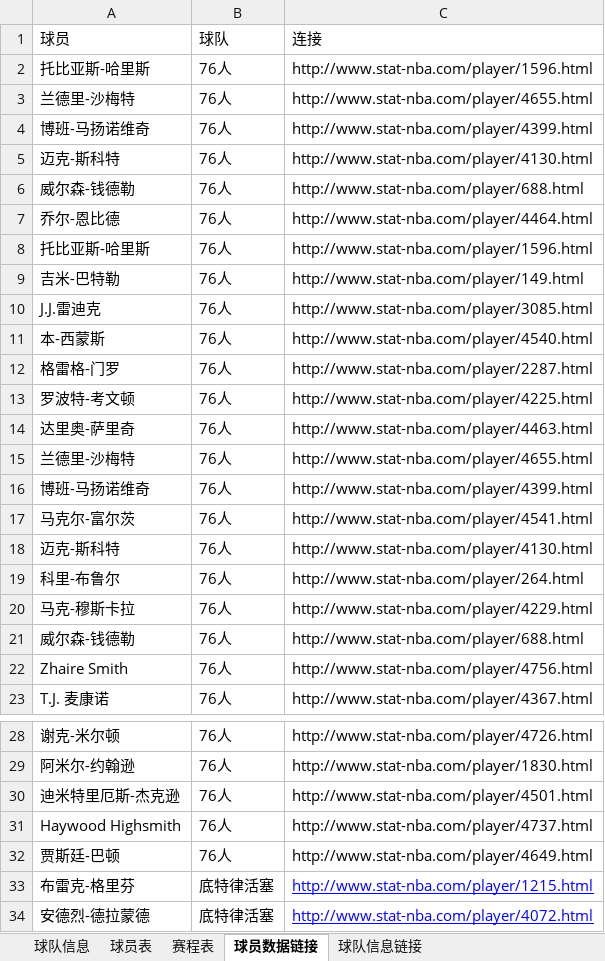
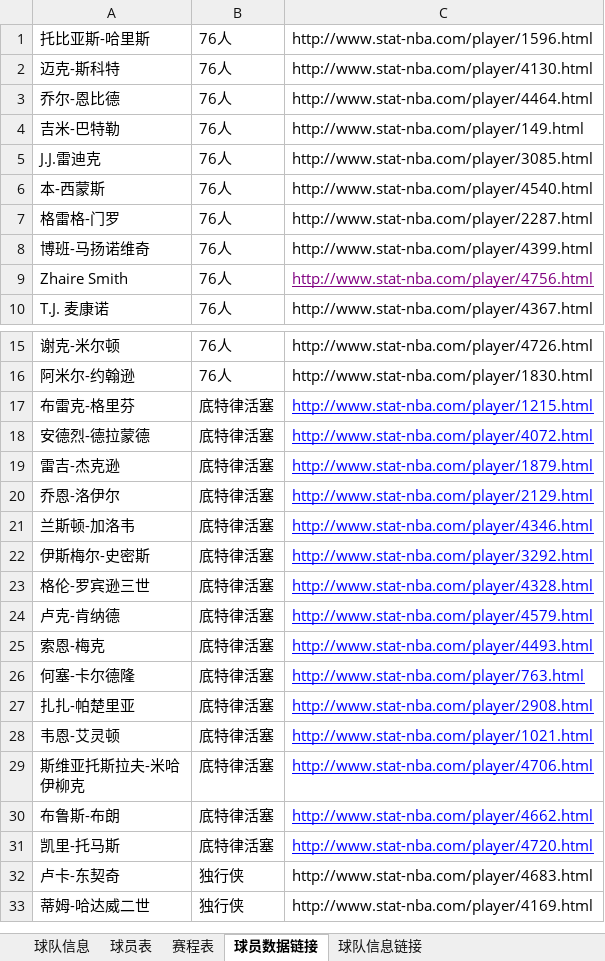
Before and after one commit to lin12345612/bishe, an Excel workbook: 网站相关/data.xlsx, sheet 球员数据链接, drawn as a sheet; only a part is shown, gaps mark what is left out; the shorter side is filled out with more unchanged rows; values as stored, in another font and other column widths than the file's, no borders; removed rows and columns are numbered as before the commit, all else as after; the diff covers the shown part only; the diff names each change by its address in the sheet, - before the commit and + after, or states it on an @@ line.

```diff
--- a/网站相关/data.xlsx (sheet 球员数据链接)
+++ b/网站相关/data.xlsx (sheet 球员数据链接)
@@ row 1 moved to row 369: 球员 @@
-row 3: 兰德里-沙梅特 | 76人 | http://www.stat-nba.com/player/4655.html
-row 4: 博班-马扬诺维奇 | 76人 | http://www.stat-nba.com/player/4399.html
-row 6: 威尔森-钱德勒 | 76人 | http://www.stat-nba.com/player/688.html
-row 8: 托比亚斯-哈里斯 | 76人 | http://www.stat-nba.com/player/1596.html
-row 13: 罗波特-考文顿 | 76人 | http://www.stat-nba.com/player/4225.html
-row 14: 达里奥-萨里奇 | 76人 | http://www.stat-nba.com/player/4463.html
-row 15: 兰德里-沙梅特 | 76人 | http://www.stat-nba.com/player/4655.html
-row 17: 马克尔-富尔茨 | 76人 | http://www.stat-nba.com/player/4541.html
-row 18: 迈克-斯科特 | 76人 | http://www.stat-nba.com/player/4130.html
-row 19: 科里-布鲁尔 | 76人 | http://www.stat-nba.com/player/264.html
-row 20: 马克-穆斯卡拉 | 76人 | http://www.stat-nba.com/player/4229.html
-row 21: 威尔森-钱德勒 | 76人 | http://www.stat-nba.com/player/688.html
@@ C9 underline: off → on, text colour: black → #800080 @@
-row 30: 迪米特里厄斯-杰克逊 | 76人 | http://www.stat-nba.com/player/4501.html
-row 31: Haywood Highsmith | 76人 | http://www.stat-nba.com/player/4737.html
-row 32: 贾斯廷-巴顿 | 76人 | http://www.stat-nba.com/player/4649.html
```
Also changed, not shown: 14 added rows, 3 removed rows, 1 moved row and cell formats elsewhere in this sheet, sheet 球员表, sheet 球队信息.
